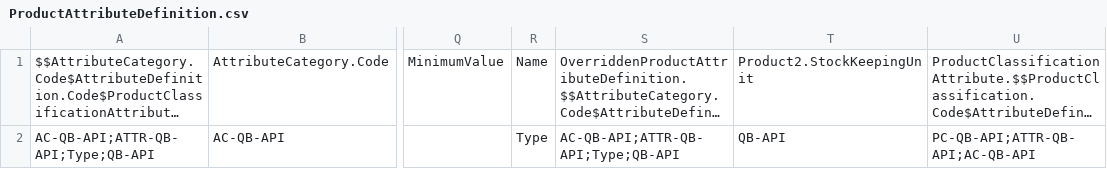
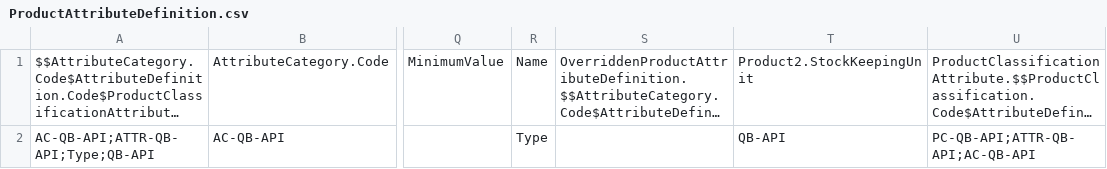
Before and after one commit to bgaldino/rlm-base, a CSV file: datasets/sfdmu/multicurrency/ProductAttributeDefinition.csv, drawn as a sheet; only a part is shown, gaps mark what is left out; long unchanged cells end in …; the diff names each change by its address in the sheet, - before the commit and + after, or states it on an @@ line.

```diff
--- a/datasets/sfdmu/multicurrency/ProductAttributeDefinition.csv
+++ b/datasets/sfdmu/multicurrency/ProductAttributeDefinition.csv
-S2: AC-QB-API;ATTR-QB-API;Type;QB-API
+S2: (empty)
```
Also changed, not shown: datasets/sfdmu/multicurrency/AttributeBasedAdjustment.csv, datasets/sfdmu/multicurrency/AttributeCategoryAttribute.csv, 3 other files.
